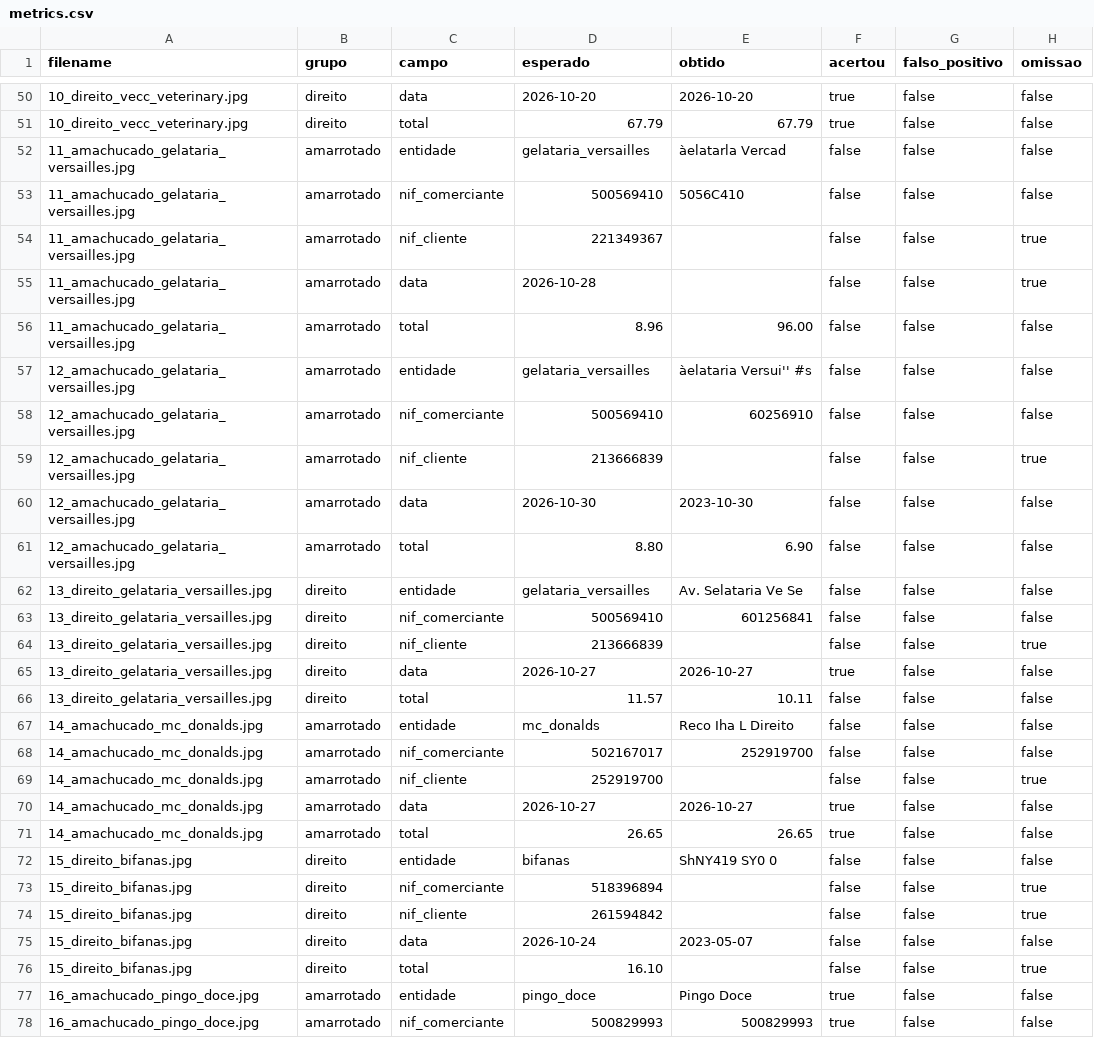
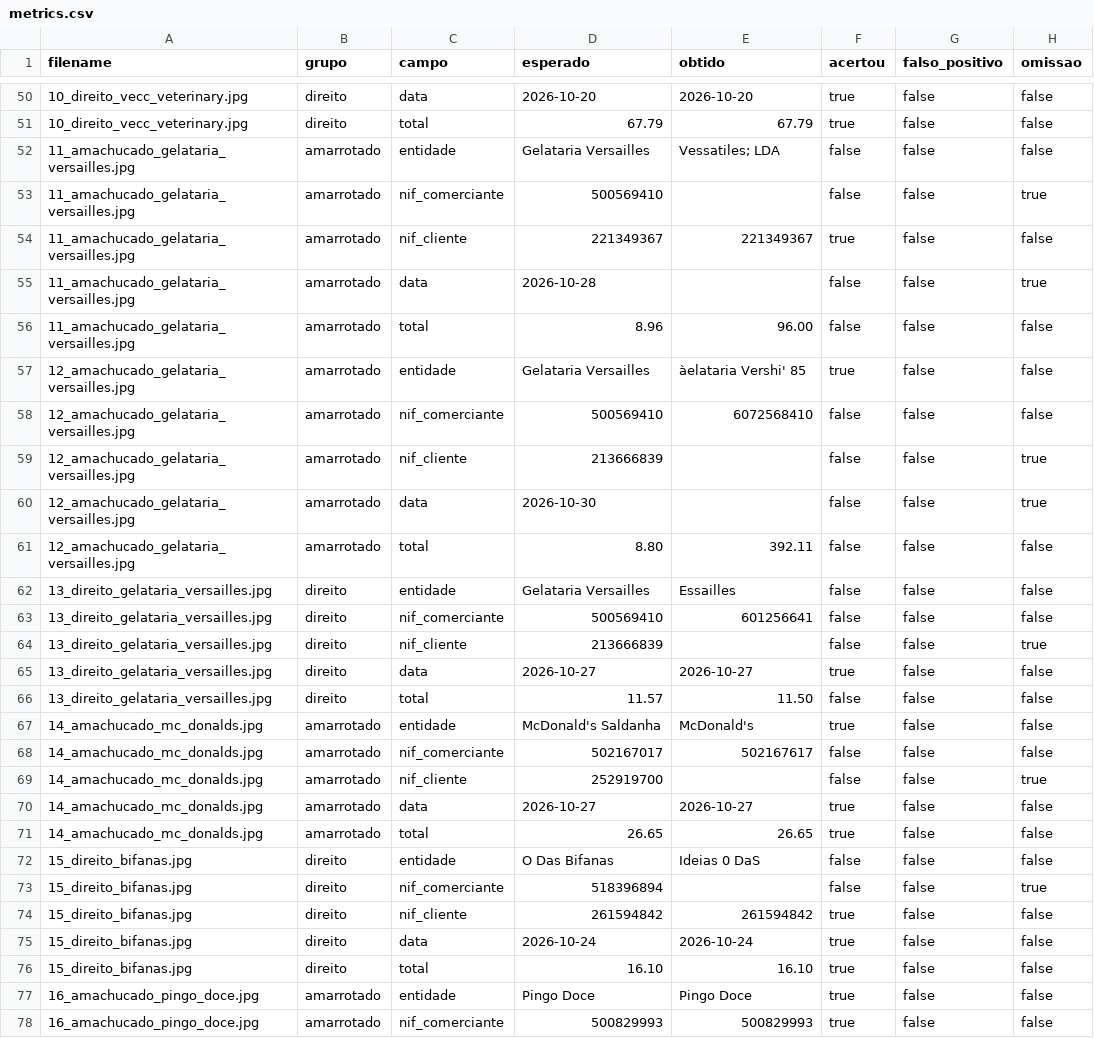
Before and after one commit to iseg-pg-ai/CVGAI-6ed-group-4, a CSV file: results/metrics.csv, drawn as a sheet; only a part is shown, gaps mark what is left out; the diff covers the shown part only.

```diff
--- a/results/metrics.csv
+++ b/results/metrics.csv
@@ -51,19 +51,19 @@
 10_direito_vecc_veterinary.jpg,direito,total,67.79,67.79,true,false,false
-11_amachucado_gelataria_versailles.jpg,amarrotado,entidade,gelataria_versailles,àelatarla Vercad,false,false,false
-11_amachucado_gelataria_versailles.jpg,amarrotado,nif_comerciante,500569410,5056C410,false,false,false
-11_amachucado_gelataria_versailles.jpg,amarrotado,nif_cliente,221349367,,false,false,true
+11_amachucado_gelataria_versailles.jpg,amarrotado,entidade,Gelataria Versailles,Vessatiles; LDA,false,false,false
+11_amachucado_gelataria_versailles.jpg,amarrotado,nif_comerciante,500569410,,false,false,true
+11_amachucado_gelataria_versailles.jpg,amarrotado,nif_cliente,221349367,221349367,true,false,false
 11_amachucado_gelataria_versailles.jpg,amarrotado,data,2026-10-28,,false,false,true
 11_amachucado_gelataria_versailles.jpg,amarrotado,total,8.96,96.00,false,false,false
-12_amachucado_gelataria_versailles.jpg,amarrotado,entidade,gelataria_versailles,àelataria Versui'' #s,false,false,false
-12_amachucado_gelataria_versailles.jpg,amarrotado,nif_comerciante,500569410,60256910,false,false,false
+12_amachucado_gelataria_versailles.jpg,amarrotado,entidade,Gelataria Versailles,àelataria Vershi' 85,true,false,false
+12_amachucado_gelataria_versailles.jpg,amarrotado,nif_comerciante,500569410,6072568410,false,false,false
 12_amachucado_gelataria_versailles.jpg,amarrotado,nif_cliente,213666839,,false,false,true
-12_amachucado_gelataria_versailles.jpg,amarrotado,data,2026-10-30,2023-10-30,false,false,false
-12_amachucado_gelataria_versailles.jpg,amarrotado,total,8.80,6.90,false,false,false
-13_direito_gelataria_versailles.jpg,direito,entidade,gelataria_versailles,Av. Selataria Ve Se,false,false,false
-13_direito_gelataria_versailles.jpg,direito,nif_comerciante,500569410,601256841,false,false,false
+12_amachucado_gelataria_versailles.jpg,amarrotado,data,2026-10-30,,false,false,true
+12_amachucado_gelataria_versailles.jpg,amarrotado,total,8.80,392.11,false,false,false
+13_direito_gelataria_versailles.jpg,direito,entidade,Gelataria Versailles,Essailles,false,false,false
+13_direito_gelataria_versailles.jpg,direito,nif_comerciante,500569410,601256641,false,false,false
 13_direito_gelataria_versailles.jpg,direito,nif_cliente,213666839,,false,false,true
 13_direito_gelataria_versailles.jpg,direito,data,2026-10-27,2026-10-27,true,false,false
-13_direito_gelataria_versailles.jpg,direito,total,11.57,10.11,false,false,false
-14_amachucado_mc_donalds.jpg,amarrotado,entidade,mc_donalds,Reco Iha L Direito,false,false,false
-14_amachucado_mc_donalds.jpg,amarrotado,nif_comerciante,502167017,252919700,false,false,false
+13_direito_gelataria_versailles.jpg,direito,total,11.57,11.50,false,false,false
+14_amachucado_mc_donalds.jpg,amarrotado,entidade,McDonald's Saldanha,McDonald's,true,false,false
+14_amachucado_mc_donalds.jpg,amarrotado,nif_comerciante,502167017,502167617,false,false,false
 14_amachucado_mc_donalds.jpg,amarrotado,nif_cliente,252919700,,false,false,true
@@ -71,8 +71,8 @@
 14_amachucado_mc_donalds.jpg,amarrotado,total,26.65,26.65,true,false,false
-15_direito_bifanas.jpg,direito,entidade,bifanas,ShNY419 SY0 0,false,false,false
+15_direito_bifanas.jpg,direito,entidade,O Das Bifanas,Ideias 0 DaS,false,false,false
 15_direito_bifanas.jpg,direito,nif_comerciante,518396894,,false,false,true
-15_direito_bifanas.jpg,direito,nif_cliente,261594842,,false,false,true
-15_direito_bifanas.jpg,direito,data,2026-10-24,2023-05-07,false,false,false
-15_direito_bifanas.jpg,direito,total,16.10,,false,false,true
-16_amachucado_pingo_doce.jpg,amarrotado,entidade,pingo_doce,Pingo Doce,true,false,false
+15_direito_bifanas.jpg,direito,nif_cliente,261594842,261594842,true,false,false
+15_direito_bifanas.jpg,direito,data,2026-10-24,2026-10-24,true,false,false
+15_direito_bifanas.jpg,direito,total,16.10,16.10,true,false,false
+16_amachucado_pingo_doce.jpg,amarrotado,entidade,Pingo Doce,Pingo Doce,true,false,false
 16_amachucado_pingo_doce.jpg,amarrotado,nif_comerciante,500829993,500829993,true,false,false
```
Also changed, not shown: 143 edited cells elsewhere in this file, data/ground_truth.csv, 7 other files.
